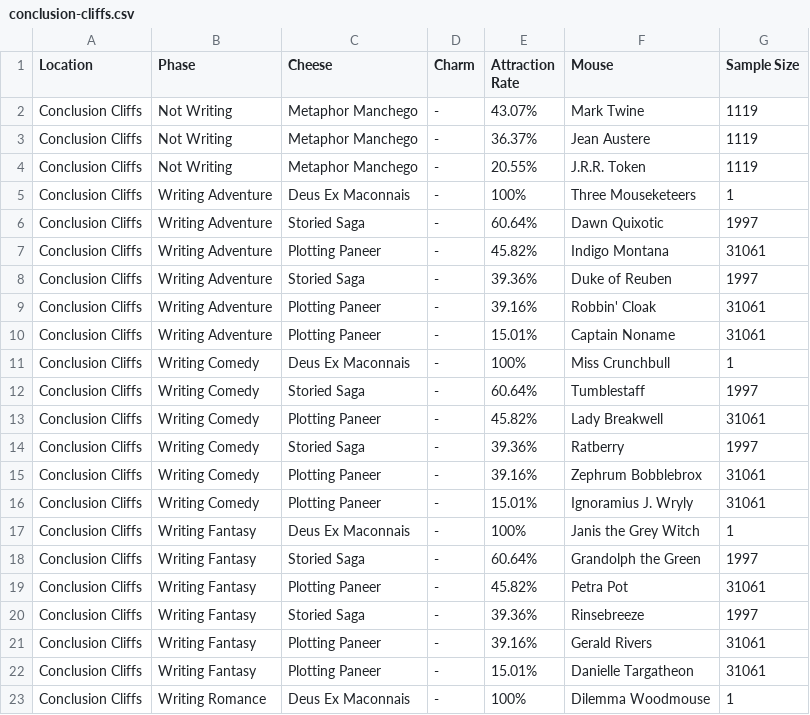
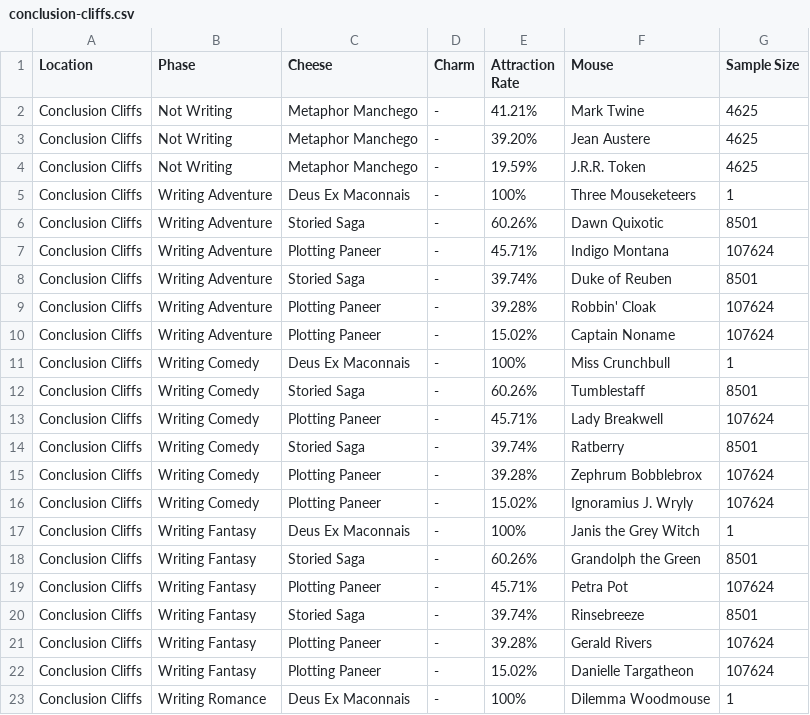
Before and after one commit to hymccord/MH-Tools, a CSV file: data/pop-csv/conclusion-cliffs.csv, drawn as a sheet; only a part is shown; the diff covers the shown part only.

```diff
--- a/data/pop-csv/conclusion-cliffs.csv
+++ b/data/pop-csv/conclusion-cliffs.csv
@@ -1,23 +1,23 @@
 "Location","Phase","Cheese","Charm","Attraction Rate","Mouse","Sample Size"
-"Conclusion Cliffs","Not Writing","Metaphor Manchego","-","43.07%","Mark Twine",1119
-"Conclusion Cliffs","Not Writing","Metaphor Manchego","-","36.37%","Jean Austere",1119
-"Conclusion Cliffs","Not Writing","Metaphor Manchego","-","20.55%","J.R.R. Token",1119
+"Conclusion Cliffs","Not Writing","Metaphor Manchego","-","41.21%","Mark Twine",4625
+"Conclusion Cliffs","Not Writing","Metaphor Manchego","-","39.20%","Jean Austere",4625
+"Conclusion Cliffs","Not Writing","Metaphor Manchego","-","19.59%","J.R.R. Token",4625
 "Conclusion Cliffs","Writing Adventure","Deus Ex Maconnais","-","100%","Three Mouseketeers",1
-"Conclusion Cliffs","Writing Adventure","Storied Saga","-","60.64%","Dawn Quixotic",1997
-"Conclusion Cliffs","Writing Adventure","Plotting Paneer","-","45.82%","Indigo Montana",31061
-"Conclusion Cliffs","Writing Adventure","Storied Saga","-","39.36%","Duke of Reuben",1997
-"Conclusion Cliffs","Writing Adventure","Plotting Paneer","-","39.16%","Robbin' Cloak",31061
-"Conclusion Cliffs","Writing Adventure","Plotting Paneer","-","15.01%","Captain Noname",31061
+"Conclusion Cliffs","Writing Adventure","Storied Saga","-","60.26%","Dawn Quixotic",8501
+"Conclusion Cliffs","Writing Adventure","Plotting Paneer","-","45.71%","Indigo Montana",107624
+"Conclusion Cliffs","Writing Adventure","Storied Saga","-","39.74%","Duke of Reuben",8501
+"Conclusion Cliffs","Writing Adventure","Plotting Paneer","-","39.28%","Robbin' Cloak",107624
+"Conclusion Cliffs","Writing Adventure","Plotting Paneer","-","15.02%","Captain Noname",107624
 "Conclusion Cliffs","Writing Comedy","Deus Ex Maconnais","-","100%","Miss Crunchbull",1
-"Conclusion Cliffs","Writing Comedy","Storied Saga","-","60.64%","Tumblestaff",1997
-"Conclusion Cliffs","Writing Comedy","Plotting Paneer","-","45.82%","Lady Breakwell",31061
-"Conclusion Cliffs","Writing Comedy","Storied Saga","-","39.36%","Ratberry",1997
-"Conclusion Cliffs","Writing Comedy","Plotting Paneer","-","39.16%","Zephrum Bobblebrox",31061
-"Conclusion Cliffs","Writing Comedy","Plotting Paneer","-","15.01%","Ignoramius J. Wryly",31061
+"Conclusion Cliffs","Writing Comedy","Storied Saga","-","60.26%","Tumblestaff",8501
+"Conclusion Cliffs","Writing Comedy","Plotting Paneer","-","45.71%","Lady Breakwell",107624
+"Conclusion Cliffs","Writing Comedy","Storied Saga","-","39.74%","Ratberry",8501
+"Conclusion Cliffs","Writing Comedy","Plotting Paneer","-","39.28%","Zephrum Bobblebrox",107624
+"Conclusion Cliffs","Writing Comedy","Plotting Paneer","-","15.02%","Ignoramius J. Wryly",107624
 "Conclusion Cliffs","Writing Fantasy","Deus Ex Maconnais","-","100%","Janis the Grey Witch",1
-"Conclusion Cliffs","Writing Fantasy","Storied Saga","-","60.64%","Grandolph the Green",1997
-"Conclusion Cliffs","Writing Fantasy","Plotting Paneer","-","45.82%","Petra Pot",31061
-"Conclusion Cliffs","Writing Fantasy","Storied Saga","-","39.36%","Rinsebreeze",1997
-"Conclusion Cliffs","Writing Fantasy","Plotting Paneer","-","39.16%","Gerald Rivers",31061
-"Conclusion Cliffs","Writing Fantasy","Plotting Paneer","-","15.01%","Danielle Targatheon",31061
+"Conclusion Cliffs","Writing Fantasy","Storied Saga","-","60.26%","Grandolph the Green",8501
+"Conclusion Cliffs","Writing Fantasy","Plotting Paneer","-","45.71%","Petra Pot",107624
+"Conclusion Cliffs","Writing Fantasy","Storied Saga","-","39.74%","Rinsebreeze",8501
+"Conclusion Cliffs","Writing Fantasy","Plotting Paneer","-","39.28%","Gerald Rivers",107624
+"Conclusion Cliffs","Writing Fantasy","Plotting Paneer","-","15.02%","Danielle Targatheon",107624
 "Conclusion Cliffs","Writing Romance","Deus Ex Maconnais","-","100%","Dilemma Woodmouse",1
```
Also changed, not shown: 30 edited cells elsewhere in this file, data/pop-csv/balacks-cove.csv, data/pop-csv/fiery-warpath.csv, 39 other files.
